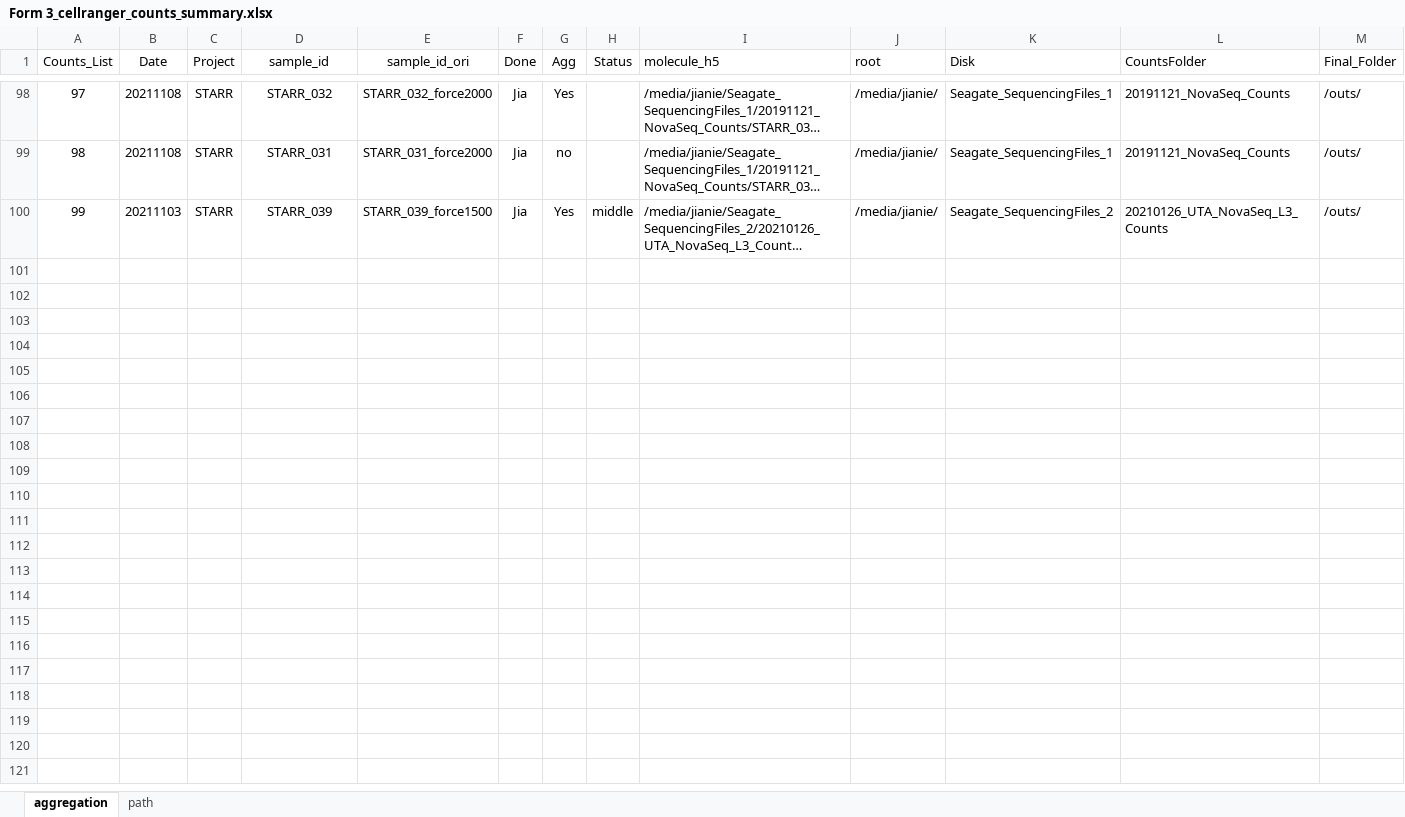
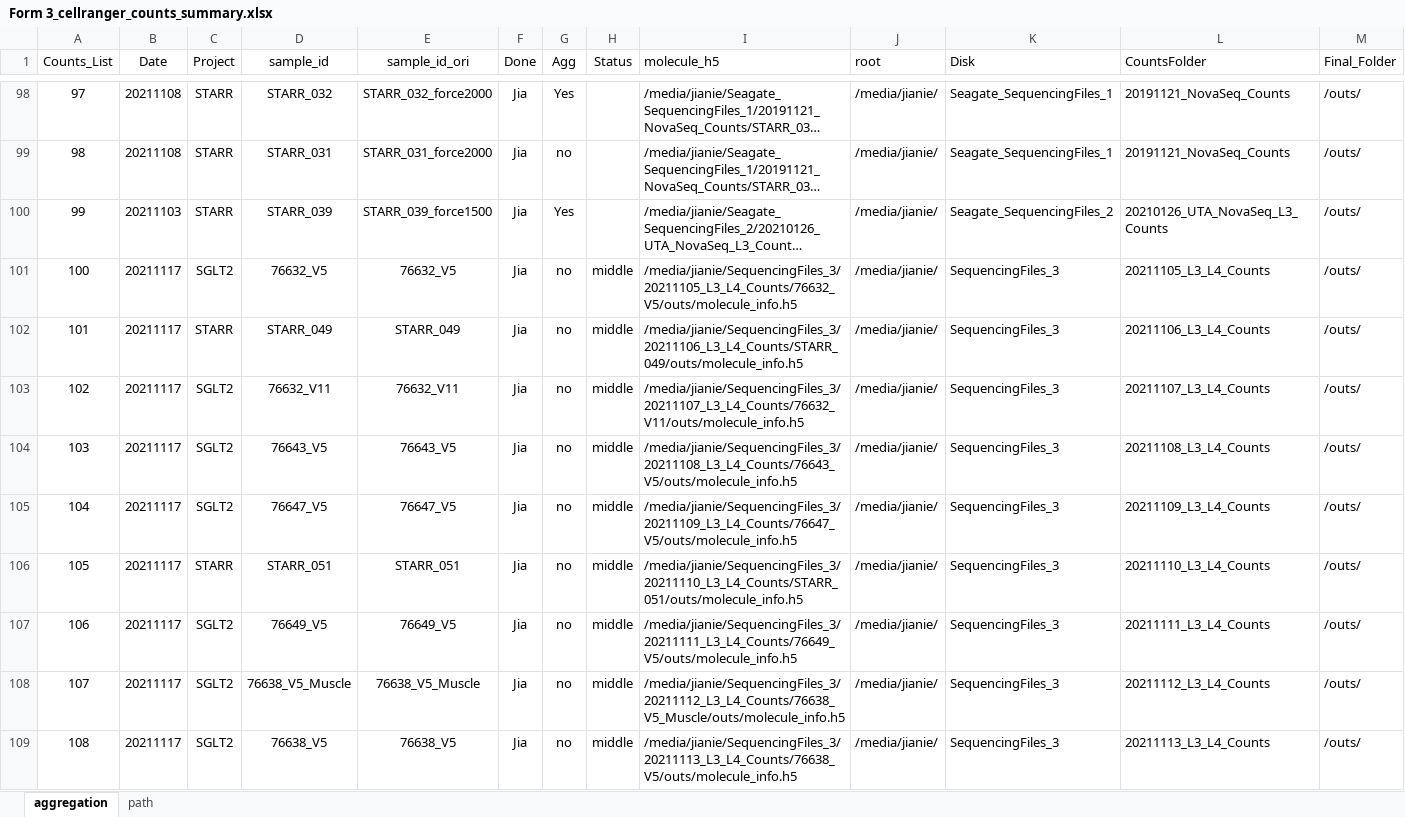
Before and after one commit to dnarna909/UTHSC_cellranger_codes_files, an Excel workbook: ExperimentSummaryFIles/Form 3_cellranger_counts_summary.xlsx, sheet aggregation, drawn as a sheet; only a part is shown, gaps mark what is left out; long unchanged cells end in …; values as stored, in another font and other column widths than the file's, no borders; charts and pictures not drawn; rows hold the shown columns only; the diff covers the shown part only; the diff names each change by its address in the sheet, - before the commit and + after, or states it on an @@ line.

```diff
--- a/ExperimentSummaryFIles/Form 3_cellranger_counts_summary.xlsx (sheet aggregation)
+++ b/ExperimentSummaryFIles/Form 3_cellranger_counts_summary.xlsx (sheet aggregation)
-H100 (Status): middle
+H100 (Status): (empty)
+row 101: 100 | 20211117 | SGLT2 | 76632_V5 | 76632_V5 | Jia | no | middle | /media/jianie/SequencingFiles_3/20211105_L3_L4_Counts/76632_V5/outs/molecule_info.h5 | /media/jianie/ | SequencingFiles_3 | 20211105_L3_L4_Counts | /outs/
+row 102: 101 | 20211117 | STARR | STARR_049 | STARR_049 | Jia | no | middle | /media/jianie/SequencingFiles_3/20211106_L3_L4_Counts/STARR_049/outs/molecule_info.h5 | /media/jianie/ | SequencingFiles_3 | 20211106_L3_L4_Counts | /outs/
+row 103: 102 | 20211117 | SGLT2 | 76632_V11 | 76632_V11 | Jia | no | middle | /media/jianie/SequencingFiles_3/20211107_L3_L4_Counts/76632_V11/outs/molecule_info.h5 | /media/jianie/ | SequencingFiles_3 | 20211107_L3_L4_Counts | /outs/
+row 104: 103 | 20211117 | SGLT2 | 76643_V5 | 76643_V5 | Jia | no | middle | /media/jianie/SequencingFiles_3/20211108_L3_L4_Counts/76643_V5/outs/molecule_info.h5 | /media/jianie/ | SequencingFiles_3 | 20211108_L3_L4_Counts | /outs/
+row 105: 104 | 20211117 | SGLT2 | 76647_V5 | 76647_V5 | Jia | no | middle | /media/jianie/SequencingFiles_3/20211109_L3_L4_Counts/76647_V5/outs/molecule_info.h5 | /media/jianie/ | SequencingFiles_3 | 20211109_L3_L4_Counts | /outs/
+row 106: 105 | 20211117 | STARR | STARR_051 | STARR_051 | Jia | no | middle | /media/jianie/SequencingFiles_3/20211110_L3_L4_Counts/STARR_051/outs/molecule_info.h5 | /media/jianie/ | SequencingFiles_3 | 20211110_L3_L4_Counts | /outs/
+row 107: 106 | 20211117 | SGLT2 | 76649_V5 | 76649_V5 | Jia | no | middle | /media/jianie/SequencingFiles_3/20211111_L3_L4_Counts/76649_V5/outs/molecule_info.h5 | /media/jianie/ | SequencingFiles_3 | 20211111_L3_L4_Counts | /outs/
+row 108: 107 | 20211117 | SGLT2 | 76638_V5_Muscle | 76638_V5_Muscle | Jia | no | middle | /media/jianie/SequencingFiles_3/20211112_L3_L4_Counts/76638_V5_Muscle/outs/molecule_info.h5 | /media/jianie/ | SequencingFiles_3 | 20211112_L3_L4_Counts | /outs/
+row 109: 108 | 20211117 | SGLT2 | 76638_V5 | 76638_V5 | Jia | no | middle | /media/jianie/SequencingFiles_3/20211113_L3_L4_Counts/76638_V5/outs/molecule_info.h5 | /media/jianie/ | SequencingFiles_3 | 20211113_L3_L4_Counts | /outs/
```
Also changed, not shown: 12 added rows and 10 edited cells elsewhere in this sheet, ExperimentSummaryFIles/Form 2_Sequencing Samples.xlsx, 1 other file.
